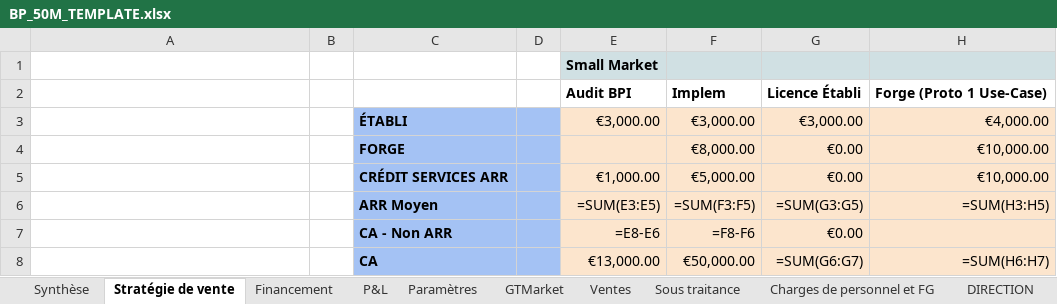
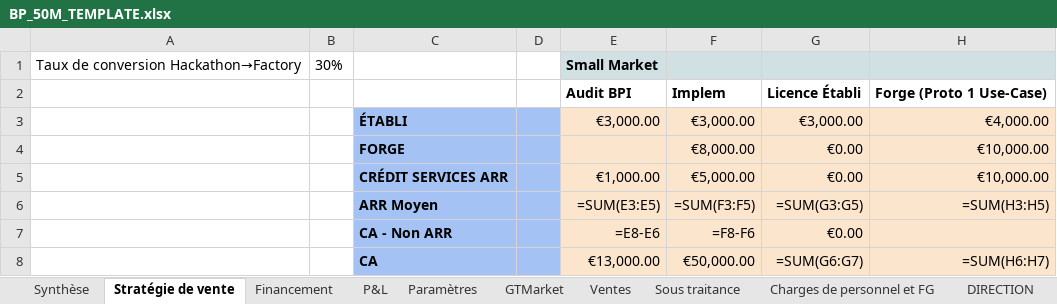
Before and after one commit to frederic-ramet/BP_builder, an Excel workbook: data/outputs/BP_50M_TEMPLATE.xlsx, sheet Stratégie de vente, drawn as a sheet; only a part is shown; values as stored, in another font and other column widths than the file's, no borders; formulas without a stored value are shown as written; the diff names each change by its address in the sheet, - before the commit and + after, or states it on an @@ line.

```diff
--- a/data/outputs/BP_50M_TEMPLATE.xlsx (sheet Stratégie de vente)
+++ b/data/outputs/BP_50M_TEMPLATE.xlsx (sheet Stratégie de vente)
-A1: (empty)
+A1: Taux de conversion Hackathon→Factory
-B1: (empty)
+B1: 30%
```
Also changed, not shown: sheet Marketing, sheet Infrastructure technique, sheet Charges de personnel et FG, data/outputs/BP_50M_FINAL_Nov2025-Dec2029.xlsx, 1 other file.
